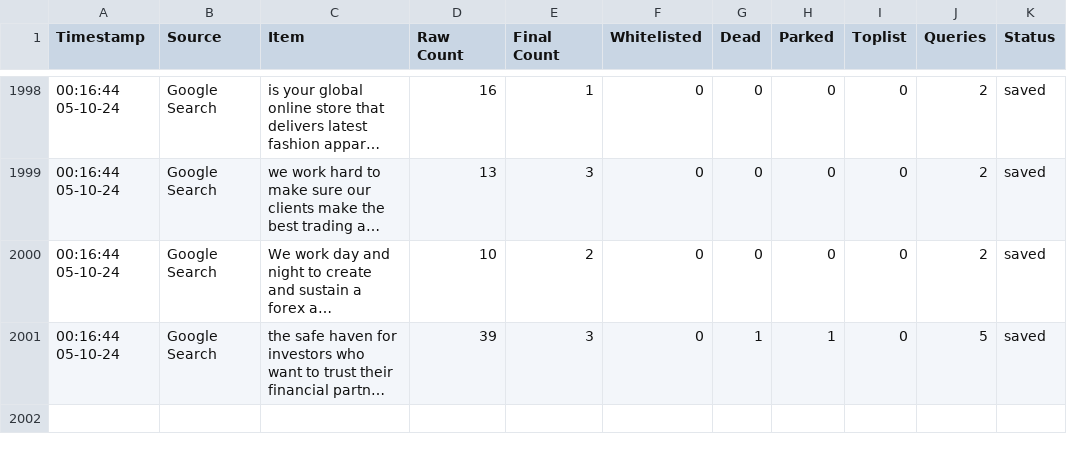
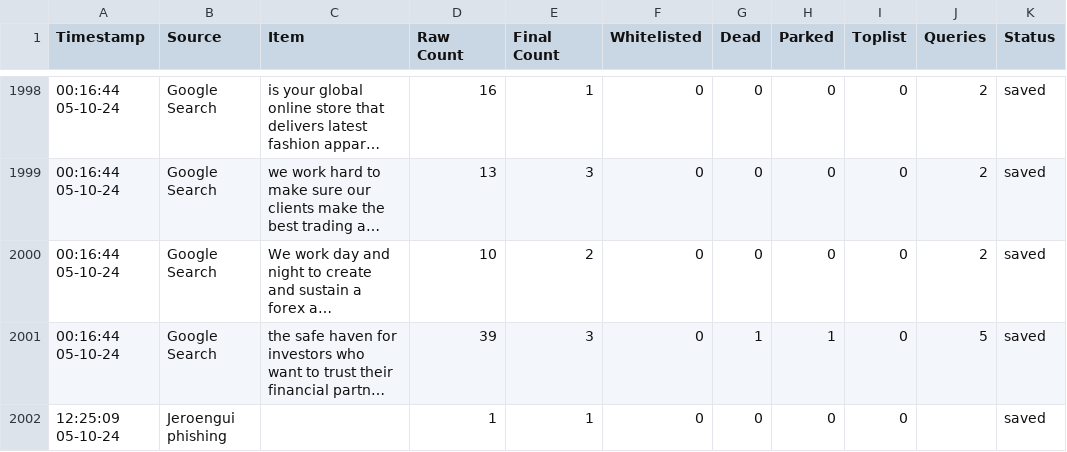
Before and after one commit to jarelllama/Scam-Blocklist, a CSV file: config/source_log.csv, drawn as a sheet; only a part is shown, gaps mark what is left out; long unchanged cells end in …; the diff names each change by its address in the sheet, - before the commit and + after, or states it on an @@ line.

```diff
--- a/config/source_log.csv
+++ b/config/source_log.csv
+row 2002: 12:25:09 05-10-24 | Jeroengui phishing |  | 1 | 1 | 0 | 0 | 0 | 0 |  | saved
```
Also changed, not shown: 5 other files.
